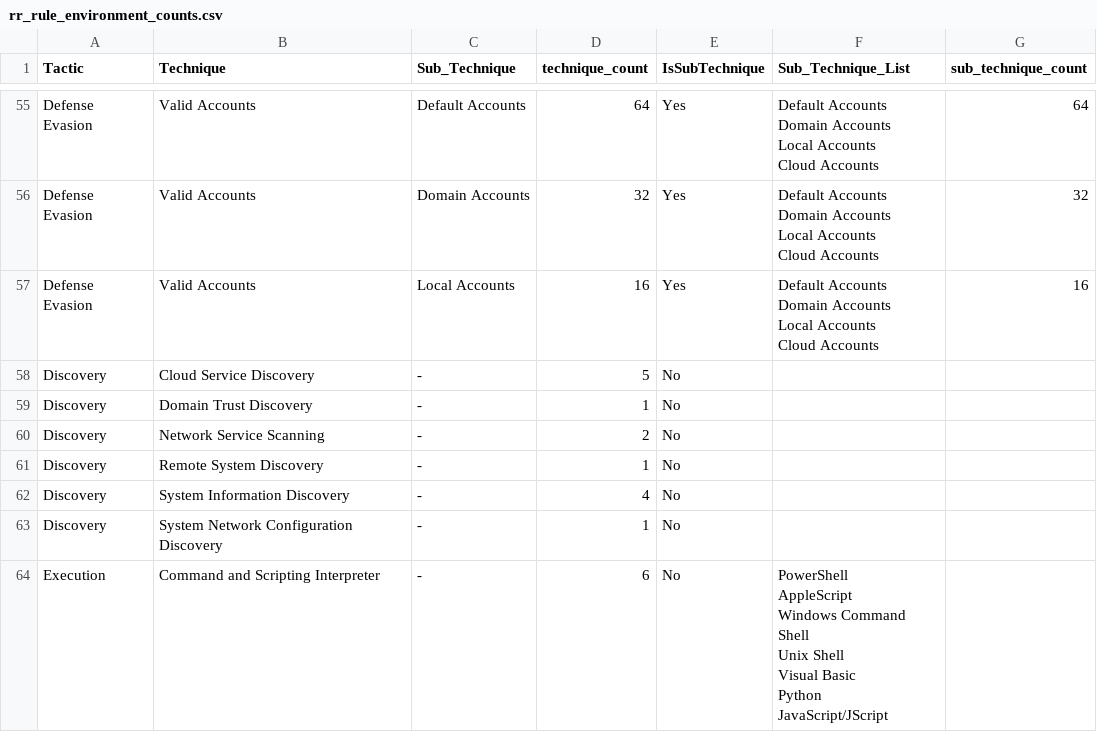
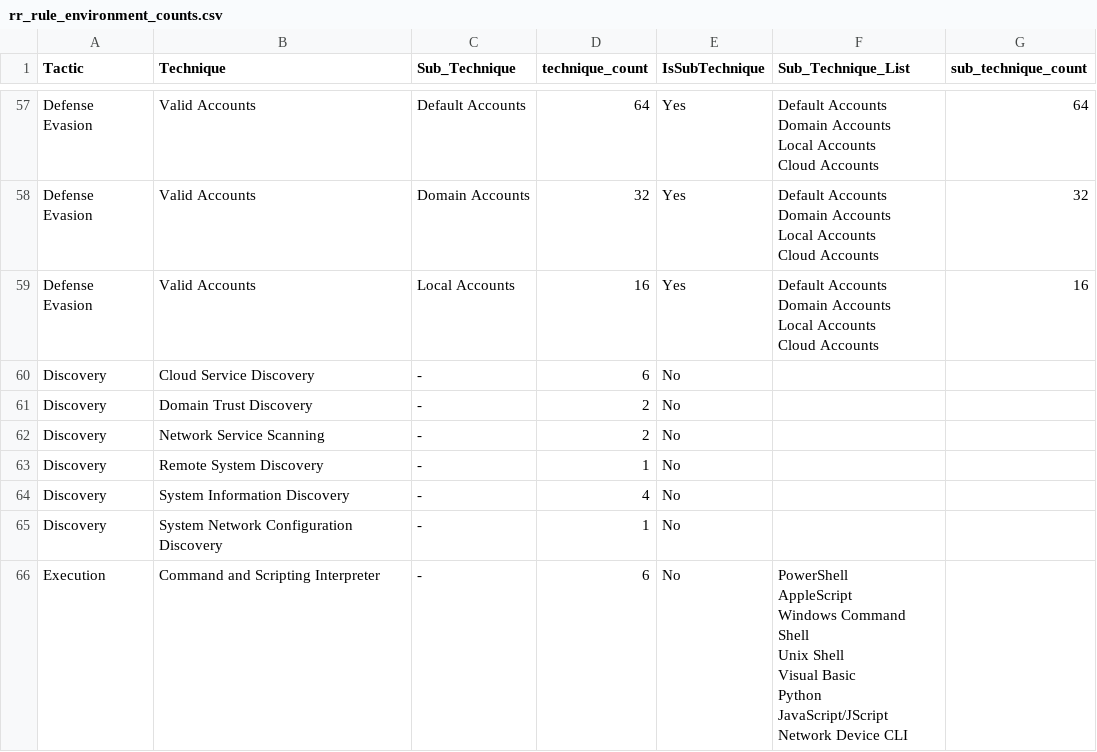
Before and after one commit to bcusick65/splunk_risk_visuals, a CSV file: lookups/rr_rule_environment_counts.csv, drawn as a sheet; only a part is shown, gaps mark what is left out; the diff covers the shown part only.

```diff
--- a/lookups/rr_rule_environment_counts.csv
+++ b/lookups/rr_rule_environment_counts.csv
@@ -272,4 +290,4 @@ Local Accounts
 Cloud Accounts",16
-Discovery,"Cloud Service Discovery","-",5,No,,
-Discovery,"Domain Trust Discovery","-",1,No,,
+Discovery,"Cloud Service Discovery","-",6,No,,
+Discovery,"Domain Trust Discovery","-",2,No,,
 Discovery,"Network Service Scanning","-",2,No,,
@@ -278,8 +296,9 @@ Discovery,"System Information Discovery","-",4,No,,
 Discovery,"System Network Configuration Discovery","-",1,No,,
-Execution,"Command and Scripting Interpreter","-",6,No,"PowerShell
-AppleScript
-Windows Command Shell
-Unix Shell
-Visual Basic
-Python
-JavaScript/JScript",
+Execution,"Command and Scripting Interpreter","-",6,No,"PowerShell
+AppleScript
+Windows Command Shell
+Unix Shell
+Visual Basic
+Python
+JavaScript/JScript
+Network Device CLI",
```
Also changed, not shown: 5 added rows and 29 edited cells elsewhere in this file, lookups/attack_environment_counts.csv, lookups/available_searches.csv, 6 other files.
